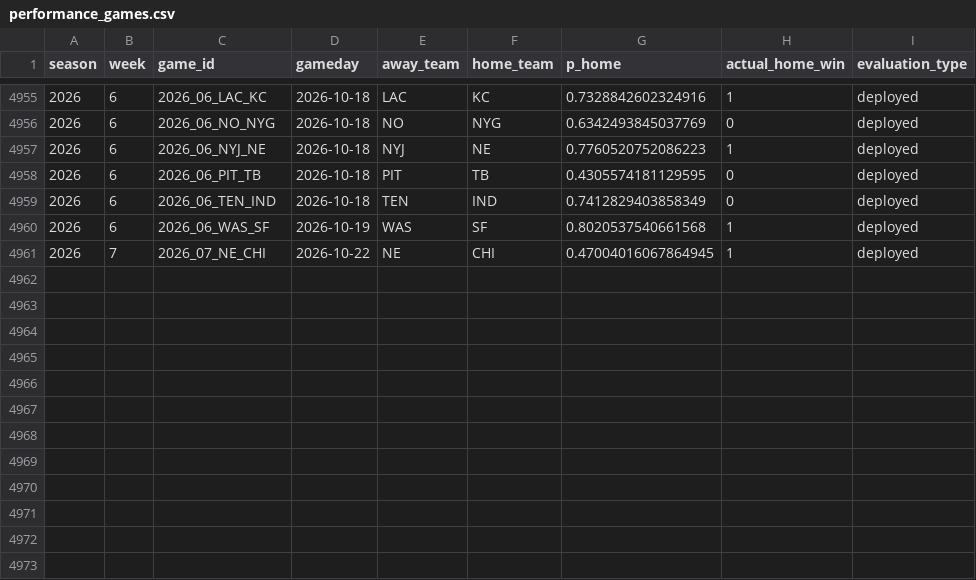
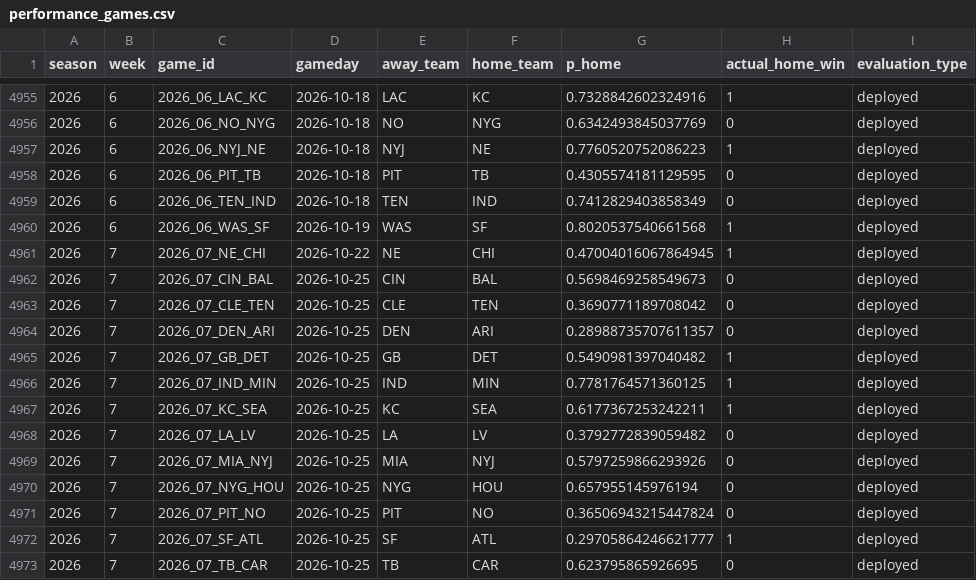
Before and after one commit to schwill2018/nfl_elo_project, a CSV file: performance_games.csv, drawn as a sheet; only a part is shown, gaps mark what is left out.

```diff
--- a/performance_games.csv
+++ b/performance_games.csv
@@ -4961 +4961,13 @@ season,week,game_id,gameday,away_team,home_team,p_home,actual_home_win,evaluatio
 2026,7,2026_07_NE_CHI,2026-10-22,NE,CHI,0.47004016067864945,1,deployed
+2026,7,2026_07_CIN_BAL,2026-10-25,CIN,BAL,0.5698469258549673,0,deployed
+2026,7,2026_07_CLE_TEN,2026-10-25,CLE,TEN,0.3690771189708042,0,deployed
+2026,7,2026_07_DEN_ARI,2026-10-25,DEN,ARI,0.28988735707611357,0,deployed
+2026,7,2026_07_GB_DET,2026-10-25,GB,DET,0.5490981397040482,1,deployed
+2026,7,2026_07_IND_MIN,2026-10-25,IND,MIN,0.7781764571360125,1,deployed
+2026,7,2026_07_KC_SEA,2026-10-25,KC,SEA,0.6177367253242211,1,deployed
+2026,7,2026_07_LA_LV,2026-10-25,LA,LV,0.3792772839059482,0,deployed
+2026,7,2026_07_MIA_NYJ,2026-10-25,MIA,NYJ,0.5797259866293926,0,deployed
+2026,7,2026_07_NYG_HOU,2026-10-25,NYG,HOU,0.657955145976194,0,deployed
+2026,7,2026_07_PIT_NO,2026-10-25,PIT,NO,0.36506943215447824,0,deployed
+2026,7,2026_07_SF_ATL,2026-10-25,SF,ATL,0.29705864246621777,1,deployed
+2026,7,2026_07_TB_CAR,2026-10-25,TB,CAR,0.623795865926695,0,deployed
```
Also changed, not shown: current_elo_rankings.csv, daily_projections.csv, 4 other files.
